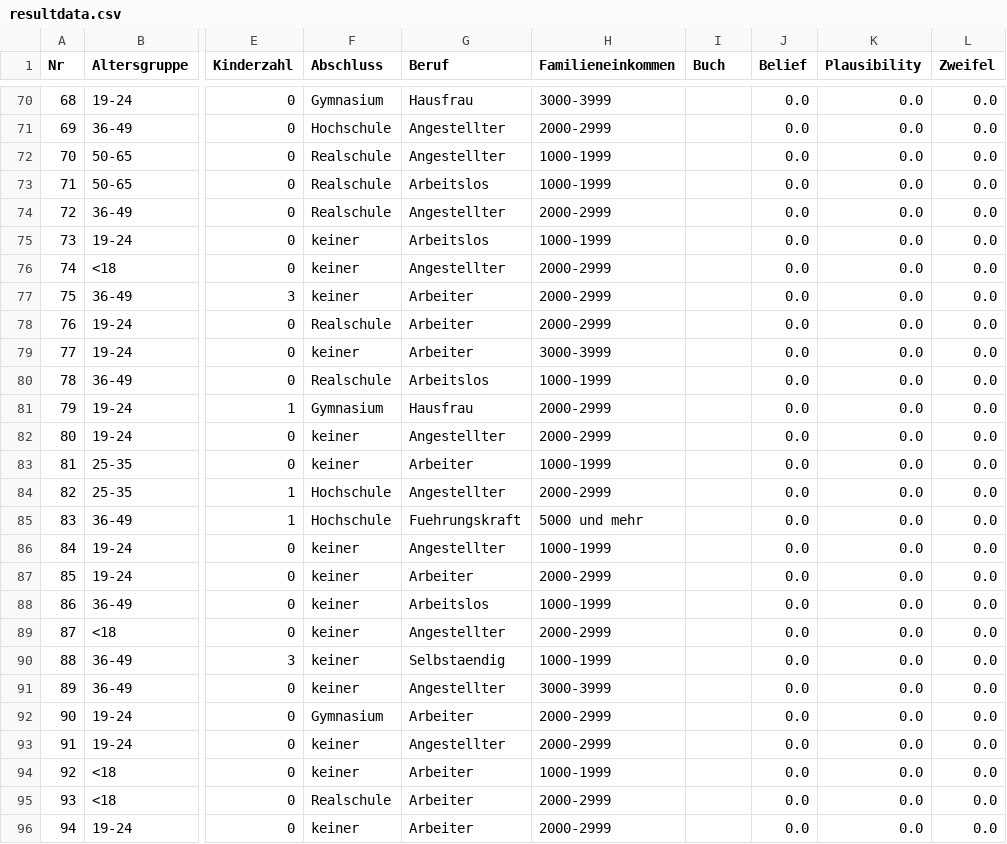
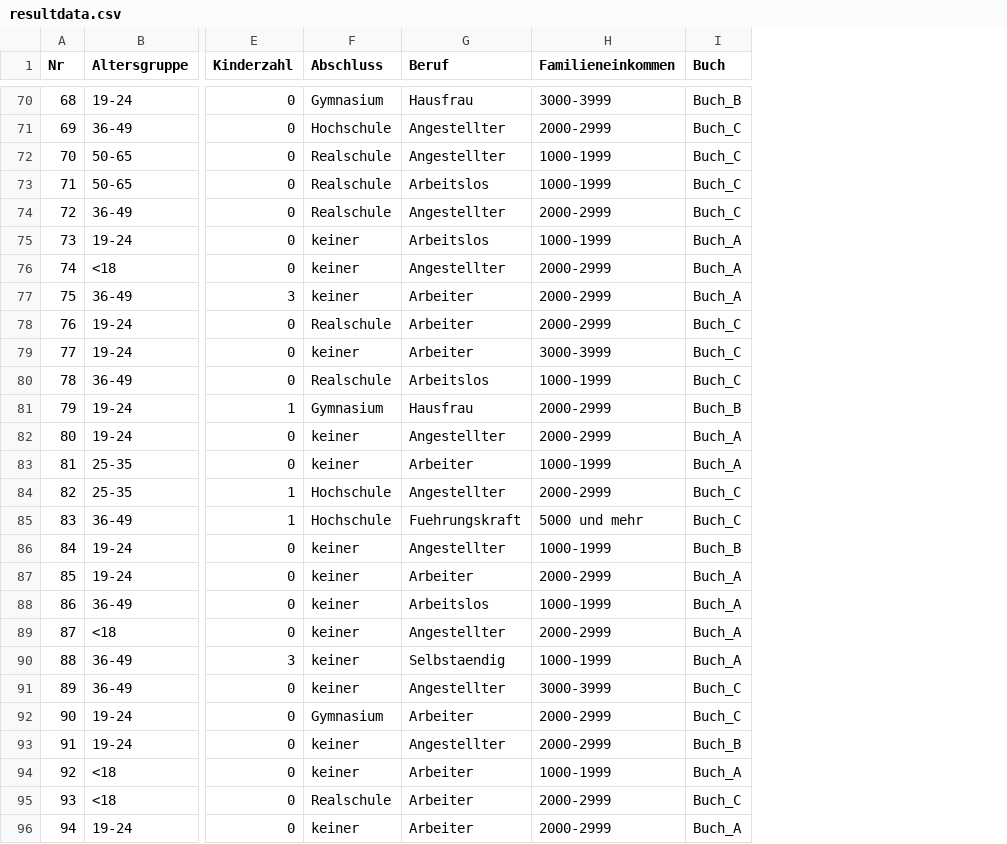
Before and after one commit to dasHerbsti/wbs_programmentwurf, a CSV file: resultdata.csv, drawn as a sheet; only a part is shown, gaps mark what is left out; removed rows and columns are numbered as before the commit, all else as after; the diff covers the shown part only; the diff names each change by its address in the sheet, - before the commit and + after, or states it on an @@ line.

```diff
--- a/resultdata.csv
+++ b/resultdata.csv
-column J (Belief), rows 70-96: all 0.0
-column K (Plausibility), rows 70-96: all 0.0
-column L (Zweifel), rows 70-96: all 0.0
-I70 (Buch): (empty)
+I70 (Buch): Buch_B
-I71:I74 (Buch): (empty)
+I71:I74 (Buch): Buch_C
-I75:I77 (Buch): (empty)
+I75:I77 (Buch): Buch_A
-I78:I80 (Buch): (empty)
+I78:I80 (Buch): Buch_C
-I81 (Buch): (empty)
+I81 (Buch): Buch_B
-I82:I83 (Buch): (empty)
+I82:I83 (Buch): Buch_A
-I84:I85 (Buch): (empty)
+I84:I85 (Buch): Buch_C
-I86 (Buch): (empty)
+I86 (Buch): Buch_B
-I87:I90 (Buch): (empty)
+I87:I90 (Buch): Buch_A
-I91:I92 (Buch): (empty)
+I91:I92 (Buch): Buch_C
-I93 (Buch): (empty)
+I93 (Buch): Buch_B
-I94 (Buch): (empty)
+I94 (Buch): Buch_A
-I95 (Buch): (empty)
+I95 (Buch): Buch_C
-I96 (Buch): (empty)
+I96 (Buch): Buch_A
```
Also changed, not shown: 1 added row, 1 removed row and 32 edited cells elsewhere in this file, 7 other files.
